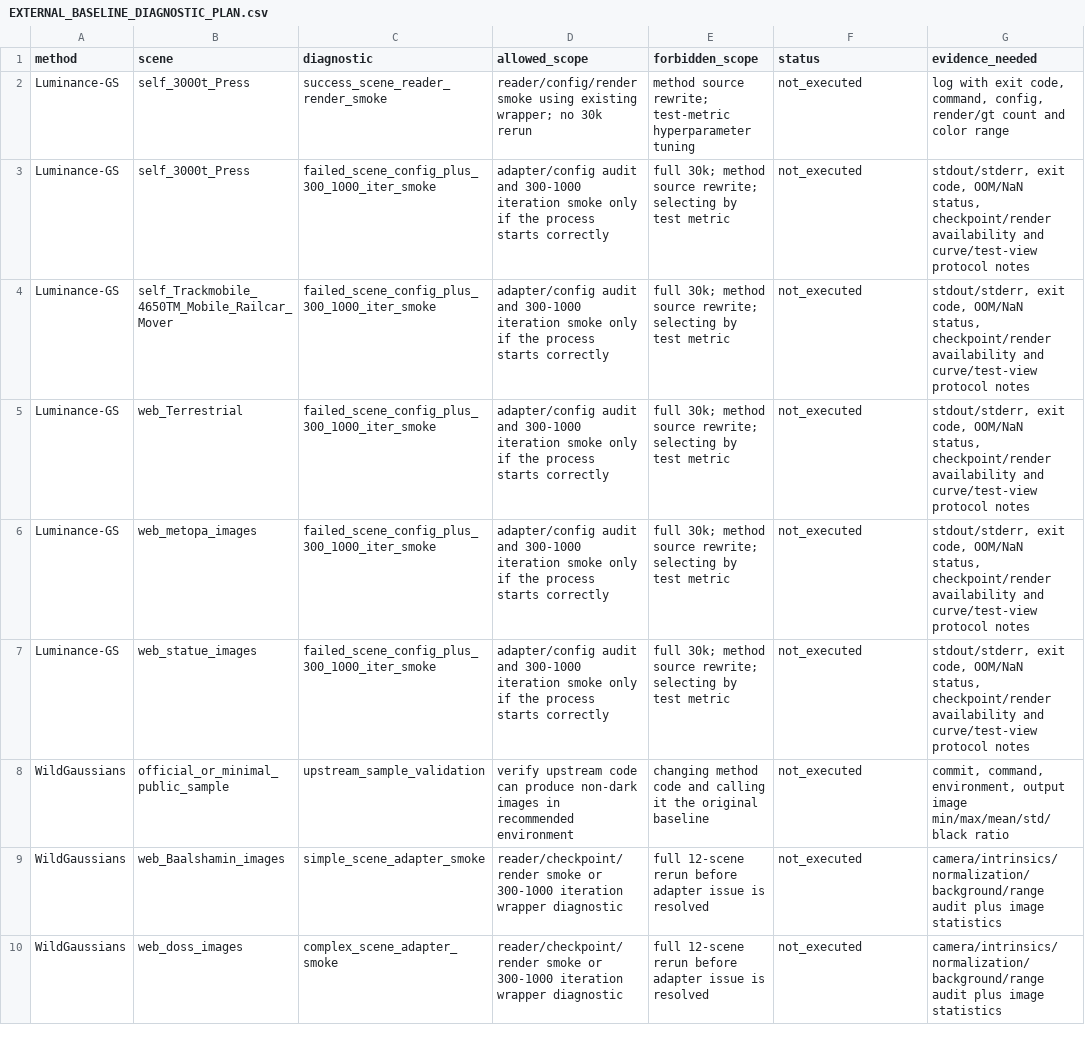
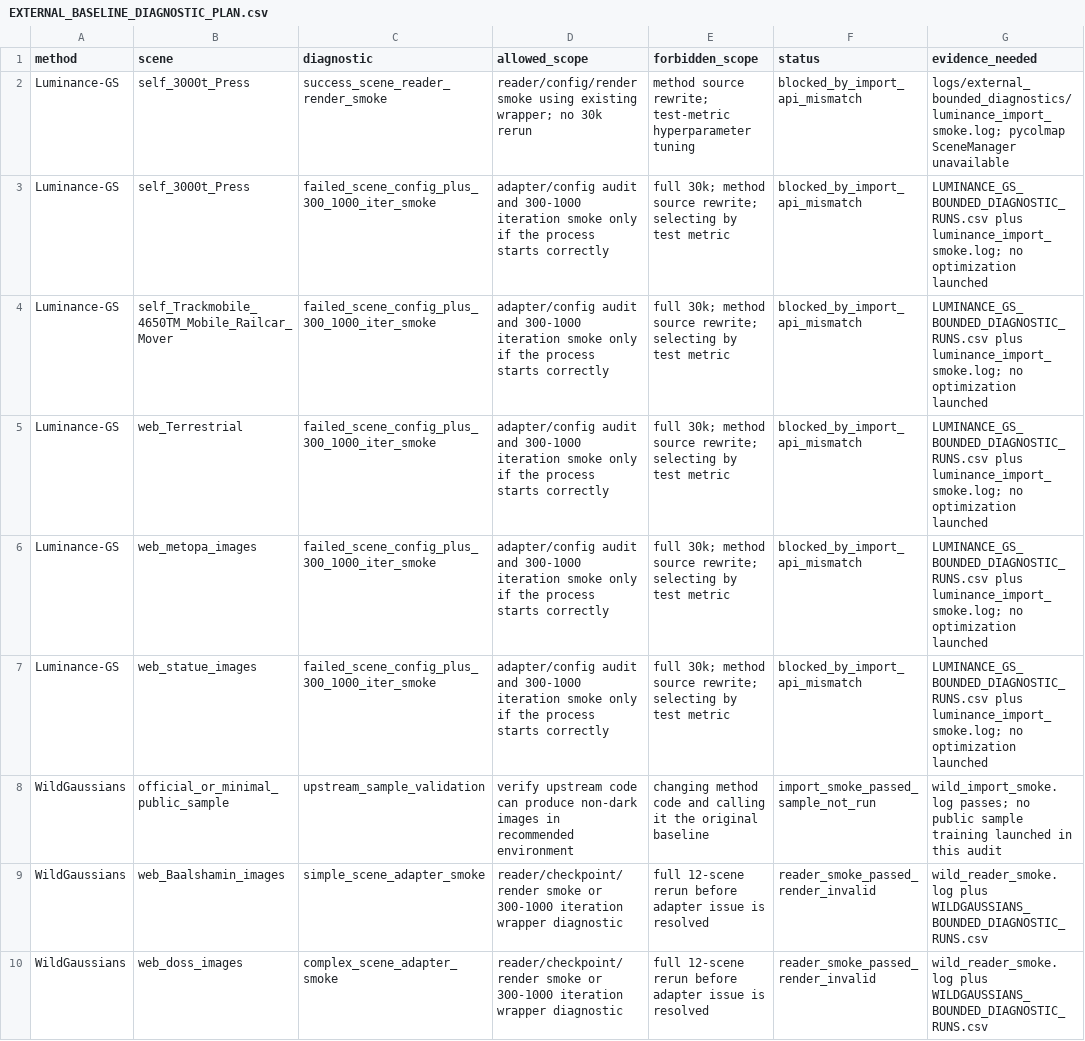
Before and after one commit to WongHK101/Improved_GS-W, a CSV file: reports/baseline_completion/EXTERNAL_BASELINE_DIAGNOSTIC_PLAN.csv, drawn as a sheet; the diff names each change by its address in the sheet, - before the commit and + after, or states it on an @@ line.

```diff
--- a/reports/baseline_completion/EXTERNAL_BASELINE_DIAGNOSTIC_PLAN.csv
+++ b/reports/baseline_completion/EXTERNAL_BASELINE_DIAGNOSTIC_PLAN.csv
-F2:F7 (status): not_executed
+F2:F7 (status): blocked_by_import_api_mismatch
-G2 (evidence_needed): log with exit code, command, config, render/gt count and color range
+G2 (evidence_needed): logs/external_bounded_diagnostics/luminance_import_smoke.log; pycolmap SceneManager unavailable
-G3:G7 (evidence_needed): stdout/stderr, exit code, OOM/NaN status, checkpoint/render availability and curve/test-view protocol notes
+G3:G7 (evidence_needed): LUMINANCE_GS_BOUNDED_DIAGNOSTIC_RUNS.csv plus luminance_import_smoke.log; no optimization launched
-F8 (status): not_executed
+F8 (status): import_smoke_passed_sample_not_run
-G8 (evidence_needed): commit, command, environment, output image min/max/mean/std/black ratio
+G8 (evidence_needed): wild_import_smoke.log passes; no public sample training launched in this audit
-F9:F10 (status): not_executed
+F9:F10 (status): reader_smoke_passed_render_invalid
-G9:G10 (evidence_needed): camera/intrinsics/normalization/background/range audit plus image statistics
+G9:G10 (evidence_needed): wild_reader_smoke.log plus WILDGAUSSIANS_BOUNDED_DIAGNOSTIC_RUNS.csv
```
Also changed, not shown: reports/baseline_completion/COMPLETION_GAP_AUDIT.csv, reports/baseline_completion/EXTERNAL_BASELINE_FAIRNESS_MATRIX.csv, 22 other files.
